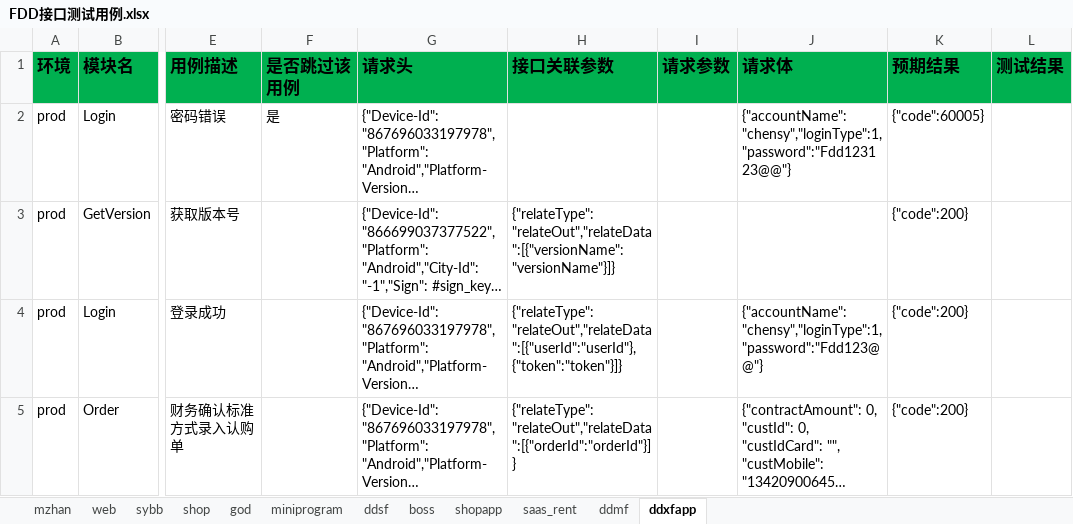
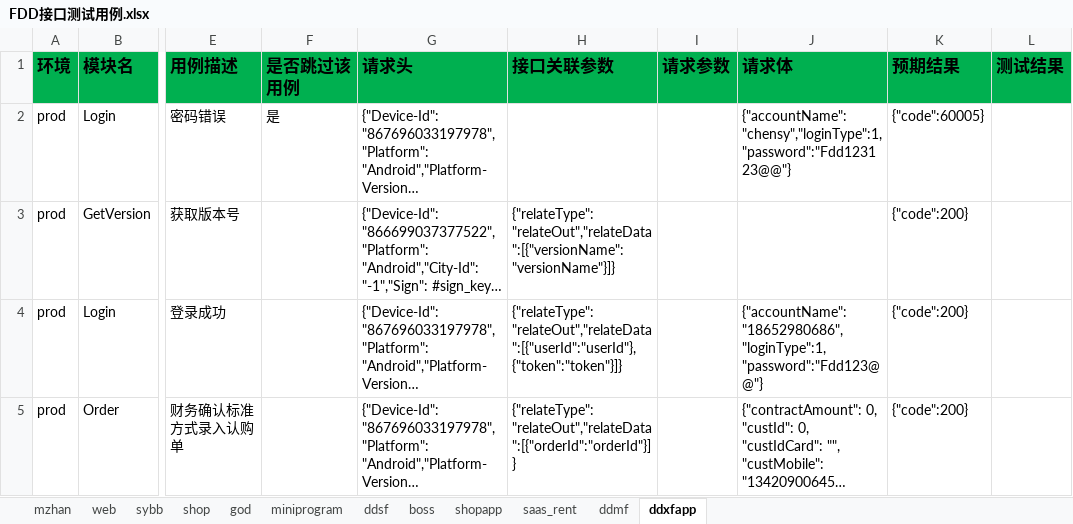
Before and after one commit to zhangdalao/Online-Inspection-New, an Excel workbook: data/FDD接口测试用例.xlsx, sheet ddxfapp, drawn as a sheet; only a part is shown, gaps mark what is left out; long unchanged cells end in …; values as stored, in another font and other column widths than the file's, no borders; the diff covers the shown part only; the diff names each change by its address in the sheet, - before the commit and + after, or states it on an @@ line.

```diff
--- a/data/FDD接口测试用例.xlsx (sheet ddxfapp)
+++ b/data/FDD接口测试用例.xlsx (sheet ddxfapp)
-J4 (请求体): {"accountName":"chensy","loginType":1, "password":"Fdd123@@"}
+J4 (请求体): {"accountName":"18652980686","loginType":1, "password":"Fdd123@@"}
```
Also changed, not shown: 26 added rows and 21 edited cells elsewhere in this sheet, 20 other files.
